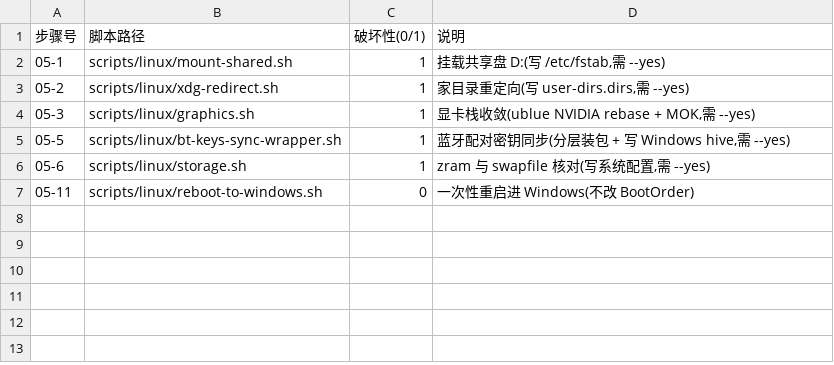
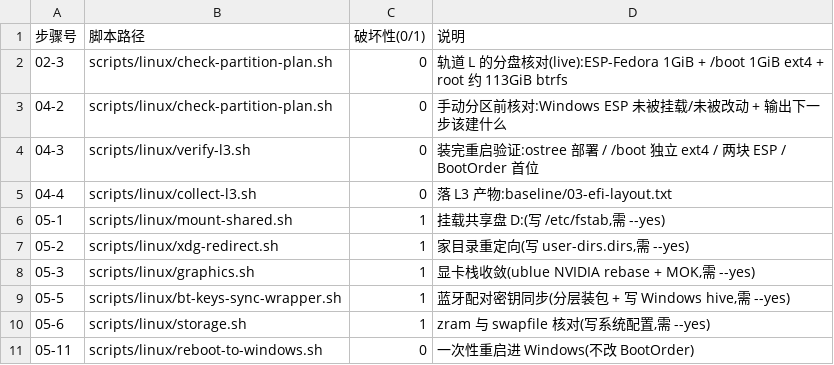
Before and after one commit to Zzz210s/win-linux-dualboot, a TSV file: scripts/linux/steps.tsv, drawn as a sheet.

```diff
--- a/scripts/linux/steps.tsv
+++ b/scripts/linux/steps.tsv
@@ -1,2 +1,6 @@
 步骤号	脚本路径	破坏性(0/1)	说明
+02-3	scripts/linux/check-partition-plan.sh	0	轨道 L 的分盘核对(live):ESP-Fedora 1GiB + /boot 1GiB ext4 + root 约 113GiB btrfs
+04-2	scripts/linux/check-partition-plan.sh	0	手动分区前核对:Windows ESP 未被挂载/未被改动 + 输出下一步该建什么
+04-3	scripts/linux/verify-l3.sh	0	装完重启验证:ostree 部署 / /boot 独立 ext4 / 两块 ESP / BootOrder 首位
+04-4	scripts/linux/collect-l3.sh	0	落 L3 产物:baseline/03-efi-layout.txt
 05-1	scripts/linux/mount-shared.sh	1	挂载共享盘 D:(写 /etc/fstab,需 --yes)
```
Also changed, not shown: scripts/windows/steps.tsv, 18 other files.
